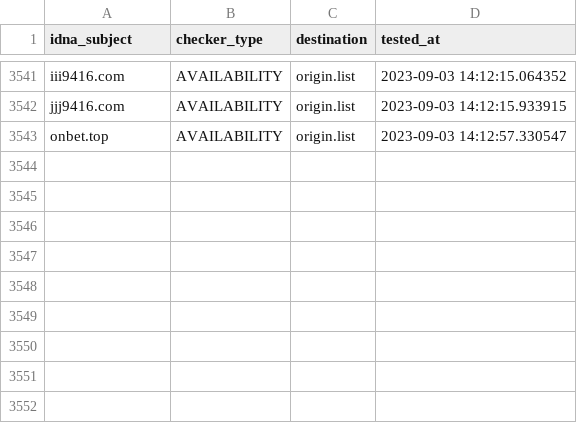
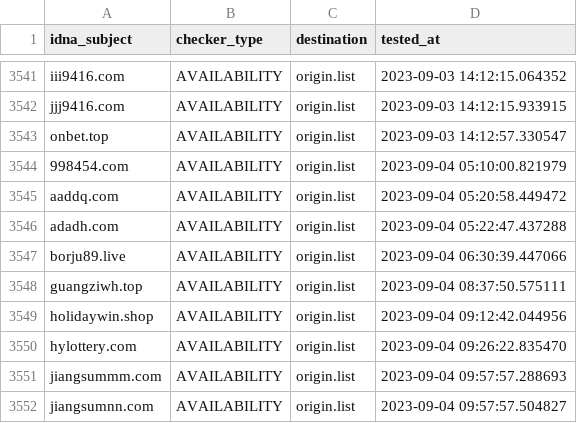
Before and after one commit to bigdargon/hostsVN-gambling-02-dead-hosts, a CSV file: .pyfunceble/inactive.csv, drawn as a sheet; only a part is shown, gaps mark what is left out.

```diff
--- a/.pyfunceble/inactive.csv
+++ b/.pyfunceble/inactive.csv
@@ -3543 +3543,10 @@ jjj9416.com,AVAILABILITY,origin.list,2023-09-03 14:12:15.933915
 onbet.top,AVAILABILITY,origin.list,2023-09-03 14:12:57.330547
+998454.com,AVAILABILITY,origin.list,2023-09-04 05:10:00.821979
+aaddq.com,AVAILABILITY,origin.list,2023-09-04 05:20:58.449472
+adadh.com,AVAILABILITY,origin.list,2023-09-04 05:22:47.437288
+borju89.live,AVAILABILITY,origin.list,2023-09-04 06:30:39.447066
+guangziwh.top,AVAILABILITY,origin.list,2023-09-04 08:37:50.575111
+holidaywin.shop,AVAILABILITY,origin.list,2023-09-04 09:12:42.044956
+hylottery.com,AVAILABILITY,origin.list,2023-09-04 09:26:22.835470
+jiangsummm.com,AVAILABILITY,origin.list,2023-09-04 09:57:57.288693
+jiangsumnn.com,AVAILABILITY,origin.list,2023-09-04 09:57:57.504827
```
Also changed, not shown: 19 other files.
